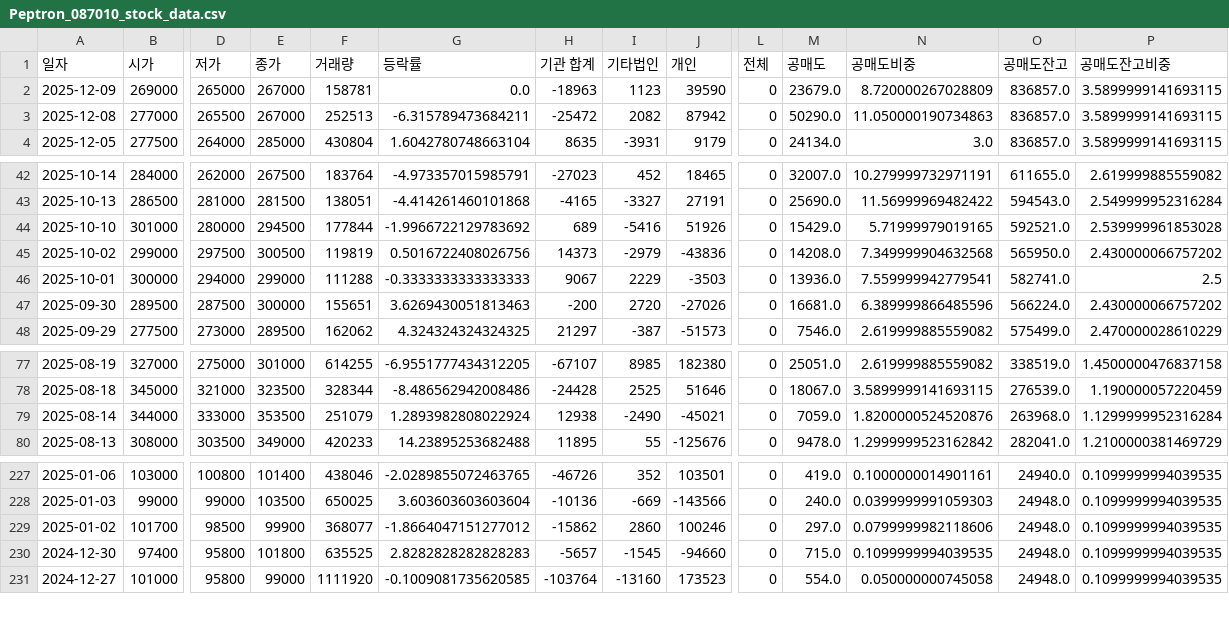
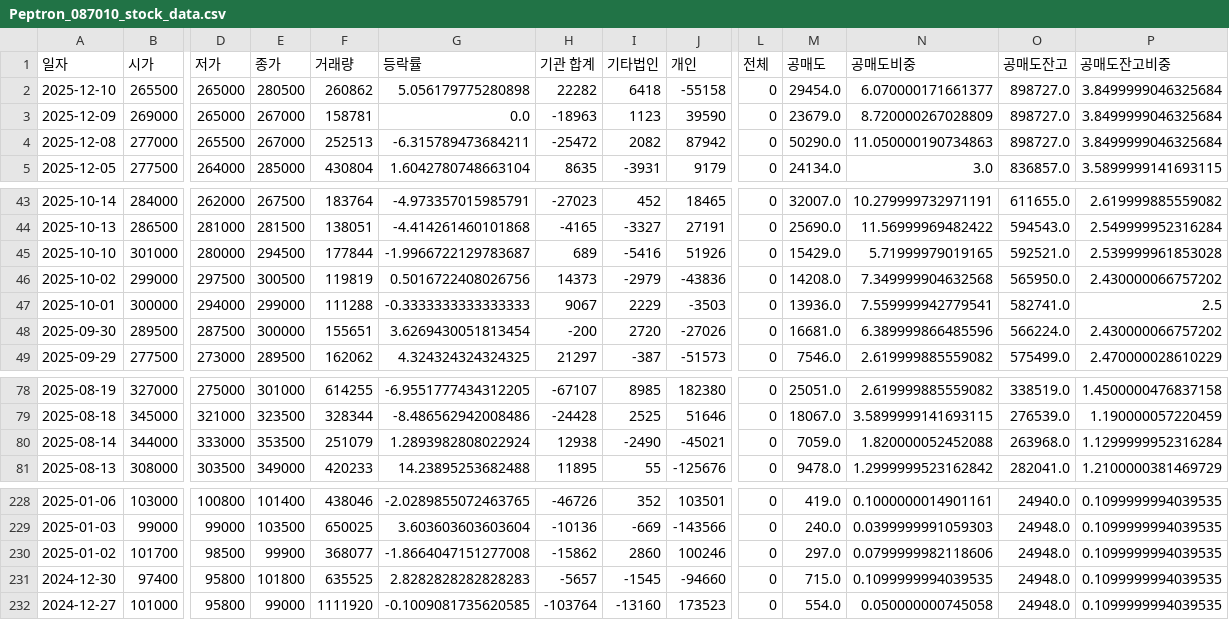
Before and after one commit to ccyun95/Pharma_bio, a CSV file: data/Peptron_087010_stock_data.csv, drawn as a sheet; only a part is shown, gaps mark what is left out; addresses are those after the commit; rows hold the shown columns only; the diff names each change by its address in the sheet, - before the commit and + after, or states it on an @@ line.

```diff
--- a/data/Peptron_087010_stock_data.csv
+++ b/data/Peptron_087010_stock_data.csv
+row 2: 2025-12-10 | 265500 | 265000 | 280500 | 260862 | 5.056179775280898 | 22282 | 6418 | -55158 | 0 | 29454.0 | 6.070000171661377 | 898727.0 | 3.8499999046325684
-O3:O4 (공매도잔고): 836857.0
+O3:O4 (공매도잔고): 898727.0
-P3:P4 (공매도잔고비중): 3.5899999141693115
+P3:P4 (공매도잔고비중): 3.8499999046325684
-G45 (등락률): -1.9966722129783692
+G45 (등락률): -1.9966722129783687
-G48 (등락률): 3.6269430051813463
+G48 (등락률): 3.6269430051813454
-N80 (공매도비중): 1.8200000524520876
+N80 (공매도비중): 1.820000052452088
-G230 (등락률): -1.8664047151277012
+G230 (등락률): -1.8664047151277008
```
Also changed, not shown: data/Caregen_214370_stock_data.csv, data/Celltrion_068270_stock_data.csv, 18 other files.
